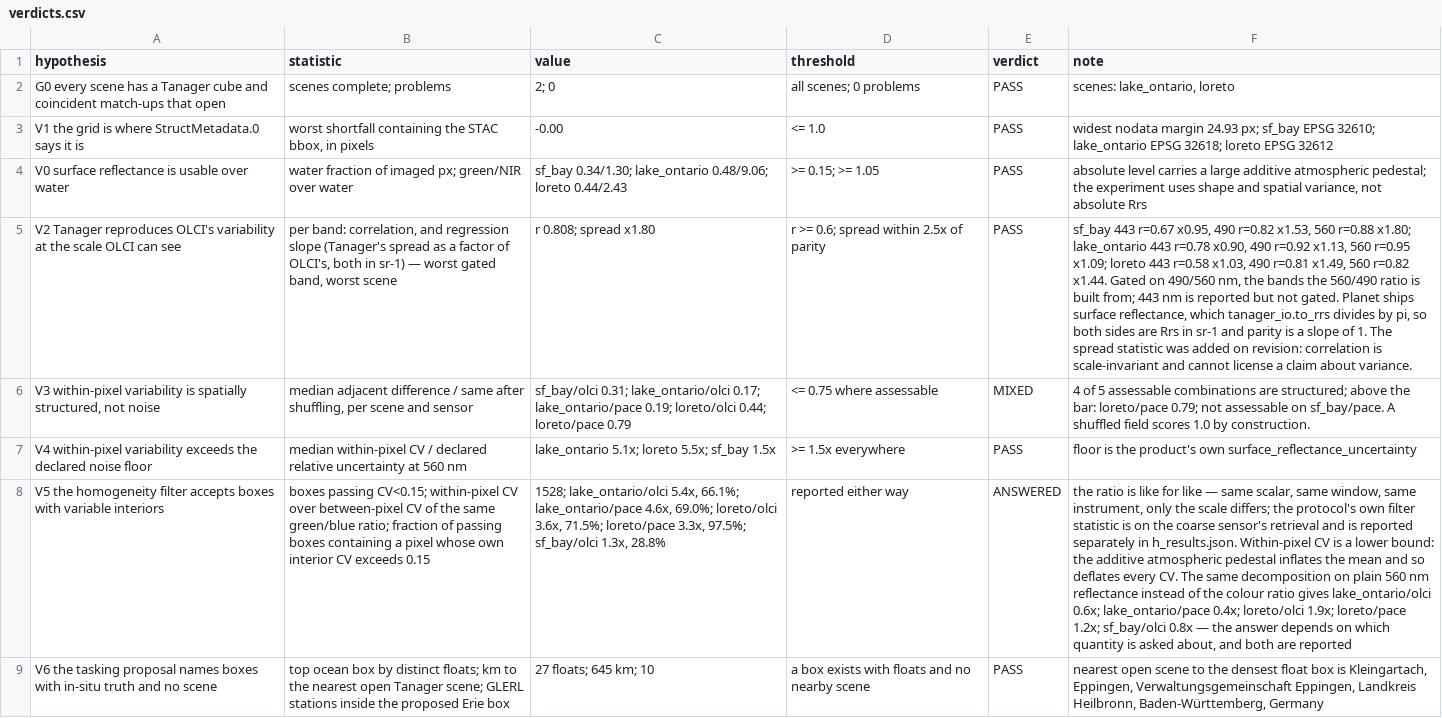
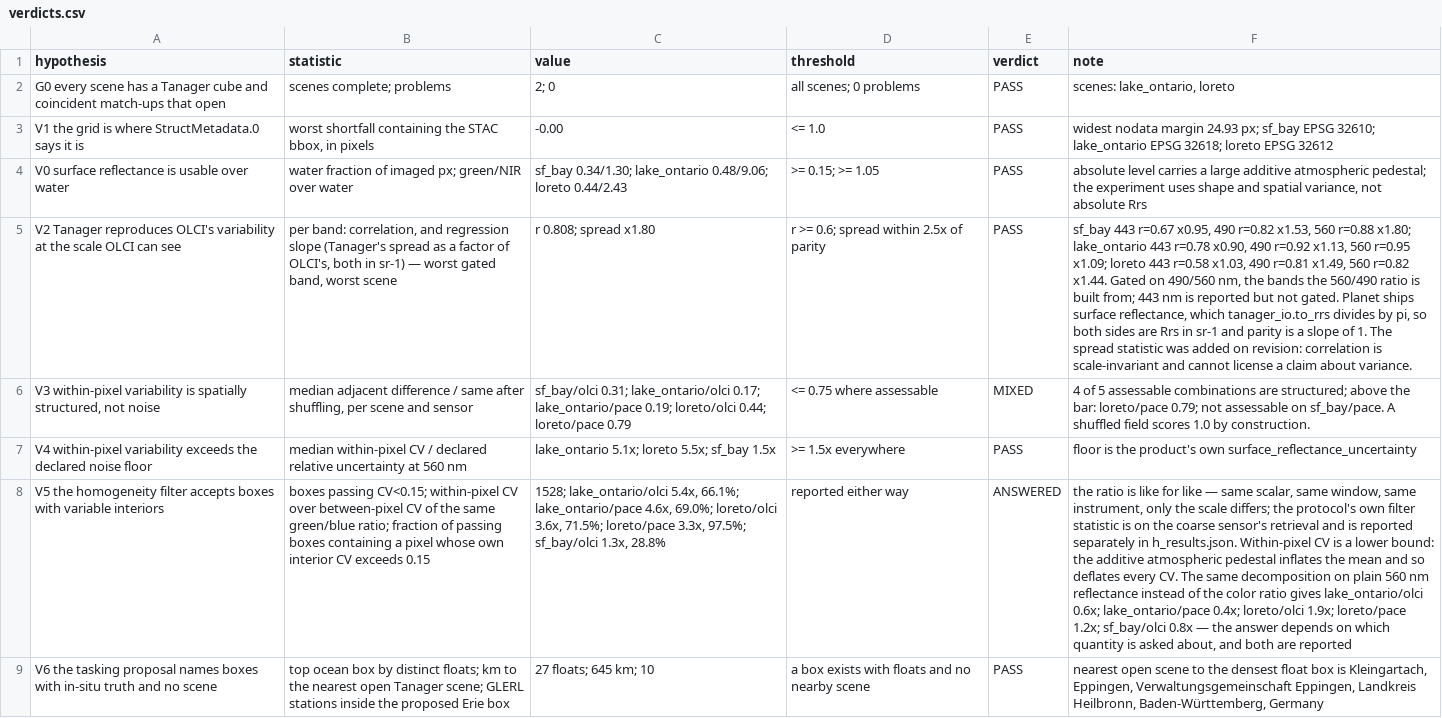
Before and after one commit to cjt31415/tanager-subpixel, a CSV file: data/metrics/verdicts.csv, drawn as a sheet; the diff names each change by its address in the sheet, - before the commit and + after, or states it on an @@ line.

```diff
--- a/data/metrics/verdicts.csv
+++ b/data/metrics/verdicts.csv
-F8 (note): …of the colour ratio gives…
+F8 (note): …of the color ratio gives…
```
Also changed, not shown: 9 other files.
